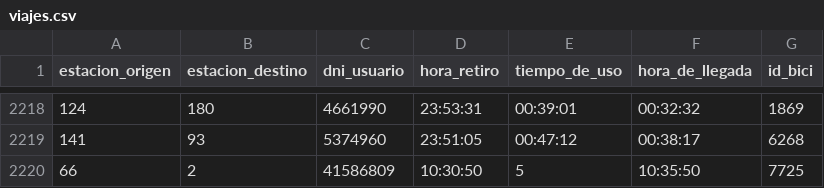
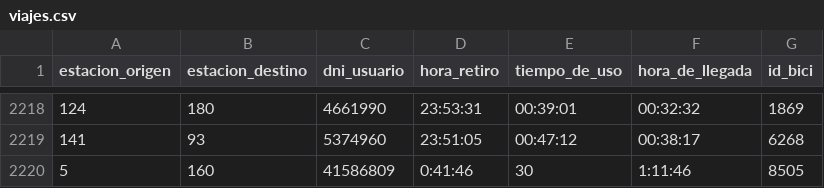
Before and after one commit to juliangorge/Ecobici, a CSV file: TP2/viajes.csv, drawn as a sheet; only a part is shown, gaps mark what is left out.

```diff
--- a/TP2/viajes.csv
+++ b/TP2/viajes.csv
@@ -2219,2 +2219,2 @@ estacion_origen,estacion_destino,dni_usuario,hora_retiro,tiempo_de_uso,hora_de_l
 141,93,5374960,23:51:05,00:47:12,00:38:17,6268
-66,2,41586809,10:30:50,5,10:35:50,7725
+5,160,41586809,0:41:46,30,1:11:46,8505
```
Also changed, not shown: TP2/maestro_usuarios.csv, 2 other files.
